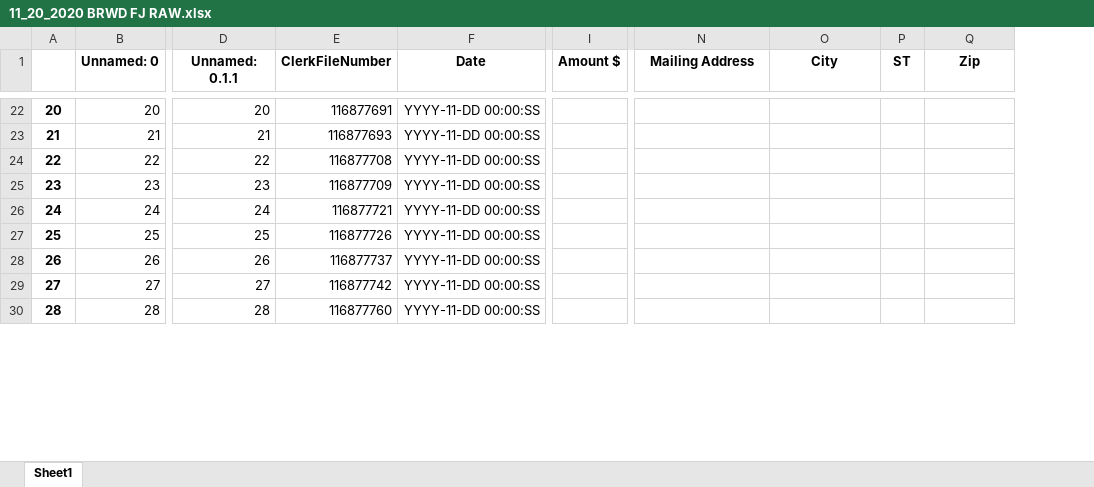
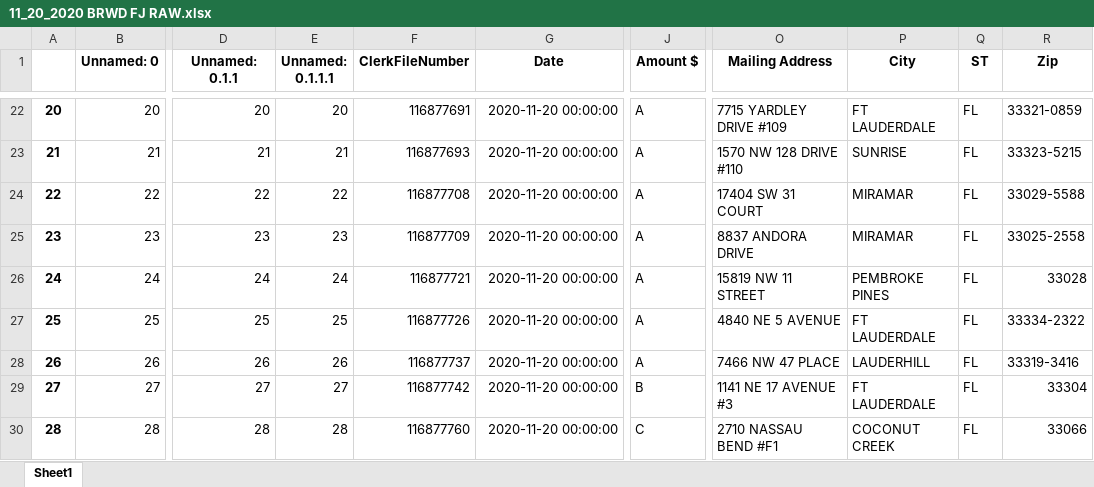
Before and after one commit to PythonDev777/Excel_Compare, an Excel workbook: 11_20_2020 BRWD FJ RAW.xlsx, sheet Sheet1, drawn as a sheet; only a part is shown, gaps mark what is left out; values as stored, in another font and other column widths than the file's, no borders; addresses are those after the commit; the diff covers the shown part only; the diff names each change by its address in the sheet, - before the commit and + after, or states it on an @@ line.

```diff
--- a/11_20_2020 BRWD FJ RAW.xlsx (sheet Sheet1)
+++ b/11_20_2020 BRWD FJ RAW.xlsx (sheet Sheet1)
+column E (Unnamed: 0.1.1.1), rows 22-30: 20 | 21 | 22 | 23 | 24 | 25 | 26 | 27 | 28
-G22:G30 (Date): YYYY-11-DD 00:00:SS
+G22:G30 (Date): 2020-11-20 00:00:00
-J22:J28 (Amount $): (empty)
+J22:J28 (Amount $): A
-O22 (Mailing Address): (empty)
+O22 (Mailing Address): 7715 YARDLEY DRIVE #109
-P22 (City): (empty)
+P22 (City): FT LAUDERDALE
-Q22:Q30 (ST): (empty)
+Q22:Q30 (ST): FL
-R22 (Zip): (empty)
+R22 (Zip): 33321-0859
-O23 (Mailing Address): (empty)
+O23 (Mailing Address): 1570 NW 128 DRIVE #110
-P23 (City): (empty)
+P23 (City): SUNRISE
-R23 (Zip): (empty)
+R23 (Zip): 33323-5215
-O24 (Mailing Address): (empty)
+O24 (Mailing Address): 17404 SW 31 COURT
-P24:P25 (City): (empty)
+P24:P25 (City): MIRAMAR
-R24 (Zip): (empty)
+R24 (Zip): 33029-5588
-O25 (Mailing Address): (empty)
+O25 (Mailing Address): 8837 ANDORA DRIVE
-R25 (Zip): (empty)
+R25 (Zip): 33025-2558
-O26 (Mailing Address): (empty)
+O26 (Mailing Address): 15819 NW 11 STREET
-P26 (City): (empty)
+P26 (City): PEMBROKE PINES
-R26 (Zip): (empty)
+R26 (Zip): 33028
-O27 (Mailing Address): (empty)
+O27 (Mailing Address): 4840 NE 5 AVENUE
-P27 (City): (empty)
+P27 (City): FT LAUDERDALE
-R27 (Zip): (empty)
+R27 (Zip): 33334-2322
-O28 (Mailing Address): (empty)
+O28 (Mailing Address): 7466 NW 47 PLACE
-P28 (City): (empty)
+P28 (City): LAUDERHILL
-R28 (Zip): (empty)
+R28 (Zip): 33319-3416
-J29 (Amount $): (empty)
+J29 (Amount $): B
-O29 (Mailing Address): (empty)
+O29 (Mailing Address): 1141 NE 17 AVENUE #3
-P29 (City): (empty)
+P29 (City): FT LAUDERDALE
-R29 (Zip): (empty)
+R29 (Zip): 33304
-J30 (Amount $): (empty)
+J30 (Amount $): C
-O30 (Mailing Address): (empty)
+O30 (Mailing Address): 2710 NASSAU BEND #F1
-P30 (City): (empty)
+P30 (City): COCONUT CREEK
-R30 (Zip): (empty)
+R30 (Zip): 33066
```
Also changed, not shown: 202 edited cells elsewhere in this sheet, 2 other files.
